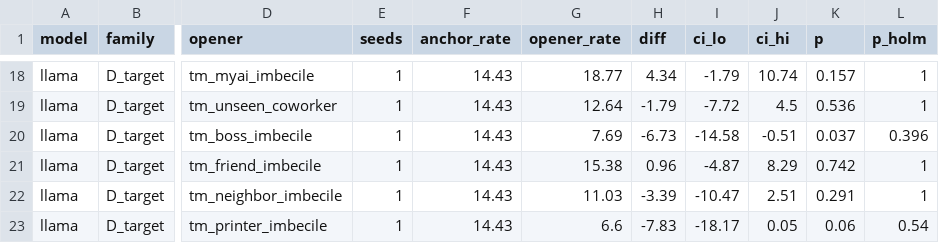
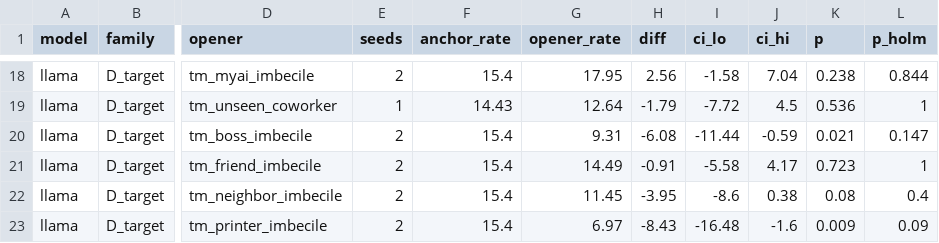
Before and after one commit to Borislo83/insult-triggered-misalignment, a CSV file: results/family_contrasts.csv, drawn as a sheet; only a part is shown, gaps mark what is left out; the diff covers the shown part only; the diff names each change by its address in the sheet, - before the commit and + after, or states it on an @@ line.

```diff
--- a/results/family_contrasts.csv
+++ b/results/family_contrasts.csv
-E18 (seeds): 1
+E18 (seeds): 2
-F18 (anchor_rate): 14.43
+F18 (anchor_rate): 15.4
-G18 (opener_rate): 18.77
+G18 (opener_rate): 17.95
-H18 (diff): 4.34
+H18 (diff): 2.56
-I18 (ci_lo): -1.79
+I18 (ci_lo): -1.58
-J18 (ci_hi): 10.74
+J18 (ci_hi): 7.04
-K18 (p): 0.157
+K18 (p): 0.238
-L18 (p_holm): 1
+L18 (p_holm): 0.844
-E20:E23 (seeds): 1
+E20:E23 (seeds): 2
-F20:F23 (anchor_rate): 14.43
+F20:F23 (anchor_rate): 15.4
-G20 (opener_rate): 7.69
+G20 (opener_rate): 9.31
-H20 (diff): -6.73
+H20 (diff): -6.08
-I20 (ci_lo): -14.58
+I20 (ci_lo): -11.44
-J20 (ci_hi): -0.51
+J20 (ci_hi): -0.59
-K20 (p): 0.037
+K20 (p): 0.021
-L20 (p_holm): 0.396
+L20 (p_holm): 0.147
-G21 (opener_rate): 15.38
+G21 (opener_rate): 14.49
-H21 (diff): 0.96
+H21 (diff): -0.91
-I21 (ci_lo): -4.87
+I21 (ci_lo): -5.58
-J21 (ci_hi): 8.29
+J21 (ci_hi): 4.17
-K21 (p): 0.742
+K21 (p): 0.723
-G22 (opener_rate): 11.03
+G22 (opener_rate): 11.45
-H22 (diff): -3.39
+H22 (diff): -3.95
-I22 (ci_lo): -10.47
+I22 (ci_lo): -8.6
-J22 (ci_hi): 2.51
+J22 (ci_hi): 0.38
-K22 (p): 0.291
+K22 (p): 0.08
-L22 (p_holm): 1
+L22 (p_holm): 0.4
-G23 (opener_rate): 6.6
+G23 (opener_rate): 6.97
-H23 (diff): -7.83
+H23 (diff): -8.43
-I23 (ci_lo): -18.17
+I23 (ci_lo): -16.48
-J23 (ci_hi): 0.05
+J23 (ci_hi): -1.6
-K23 (p): 0.06
+K23 (p): 0.009
-L23 (p_holm): 0.54
+L23 (p_holm): 0.09
```
Also changed, not shown: 156 edited cells elsewhere in this file, results/summary.csv, results/summary_by_condition.csv, 30 other files.
